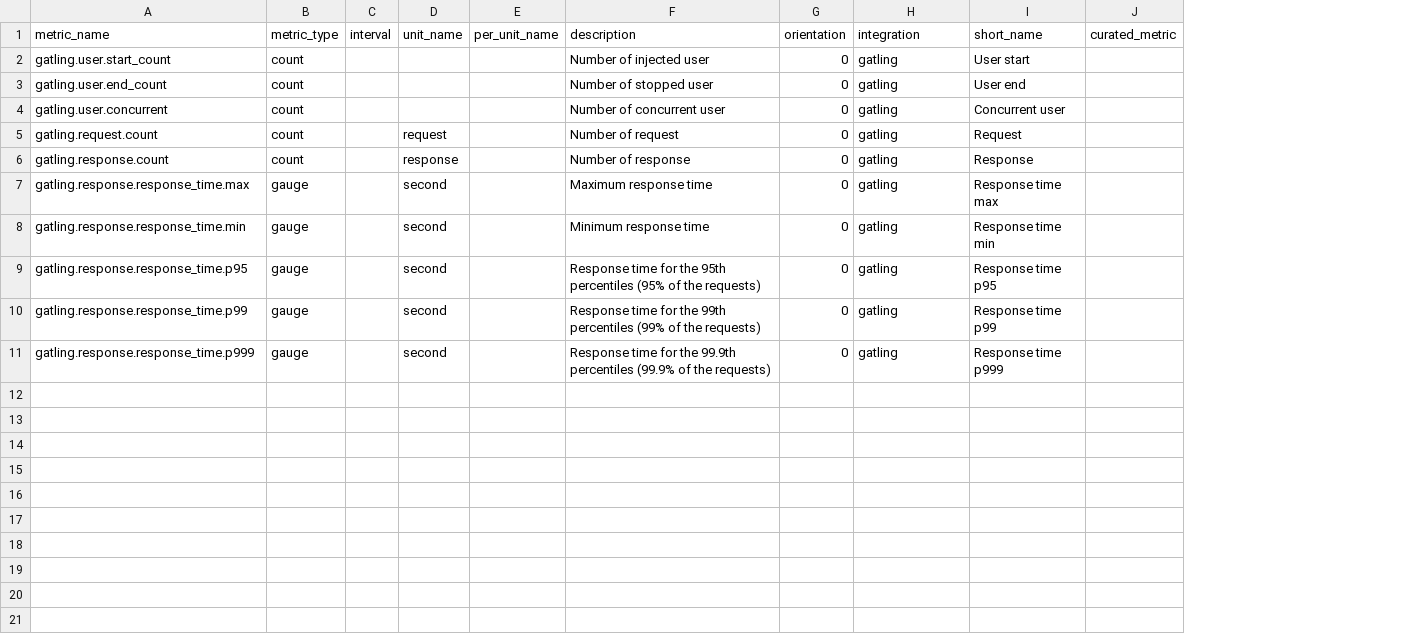
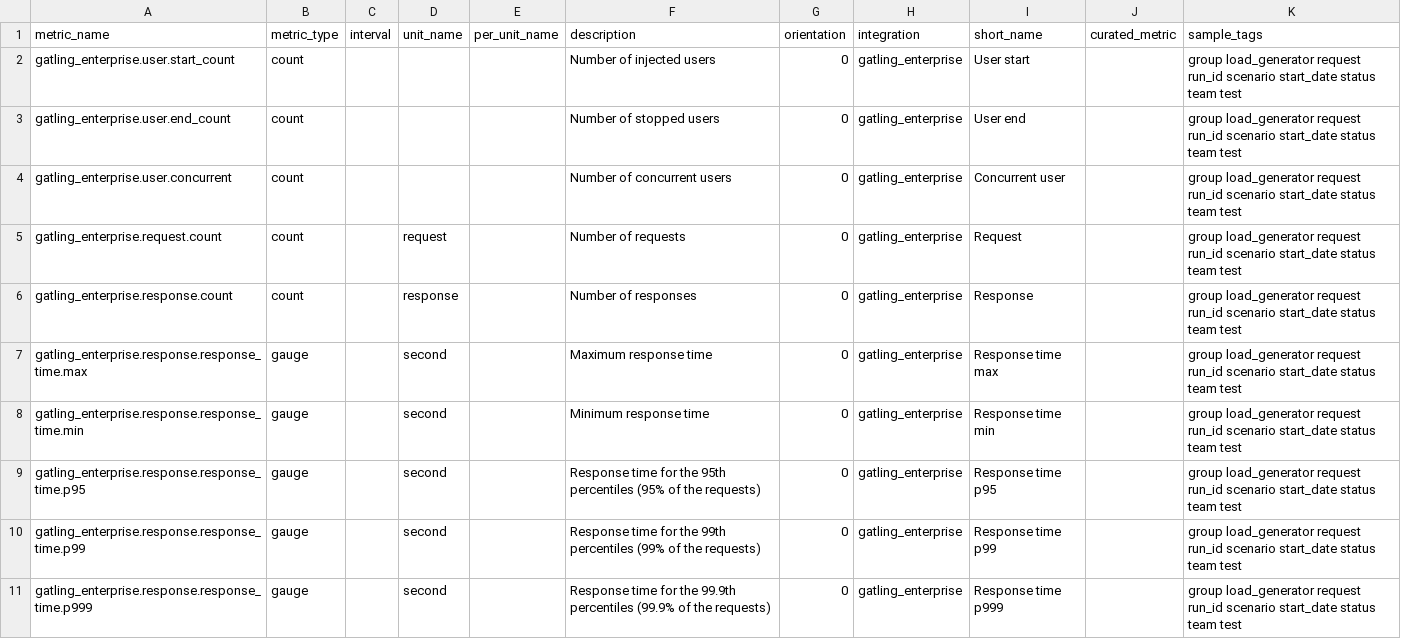
Before and after one commit to DataDog/integrations-extras, a CSV file: gatling_enterprise/metadata.csv, drawn as a sheet; the diff names each change by its address in the sheet, - before the commit and + after, or states it on an @@ line.

```diff
--- a/gatling_enterprise/metadata.csv
+++ b/gatling_enterprise/metadata.csv
+column K (sample_tags), rows 2-11: all group load_generator request run_id scenario start_date status team test
-A2 (metric_name): gatling.user.start_count
+A2 (metric_name): gatling_enterprise.user.start_count
-F2 (description): Number of injected user
+F2 (description): Number of injected users
-H2:H11 (integration): gatling
+H2:H11 (integration): gatling_enterprise
-A3 (metric_name): gatling.user.end_count
+A3 (metric_name): gatling_enterprise.user.end_count
-F3 (description): Number of stopped user
+F3 (description): Number of stopped users
-A4 (metric_name): gatling.user.concurrent
+A4 (metric_name): gatling_enterprise.user.concurrent
-F4 (description): Number of concurrent user
+F4 (description): Number of concurrent users
-A5 (metric_name): gatling.request.count
+A5 (metric_name): gatling_enterprise.request.count
-F5 (description): Number of request
+F5 (description): Number of requests
-A6 (metric_name): gatling.response.count
+A6 (metric_name): gatling_enterprise.response.count
-F6 (description): Number of response
+F6 (description): Number of responses
-A7 (metric_name): gatling.response.response_time.max
+A7 (metric_name): gatling_enterprise.response.response_time.max
-A8 (metric_name): gatling.response.response_time.min
+A8 (metric_name): gatling_enterprise.response.response_time.min
-A9 (metric_name): gatling.response.response_time.p95
+A9 (metric_name): gatling_enterprise.response.response_time.p95
-A10 (metric_name): gatling.response.response_time.p99
+A10 (metric_name): gatling_enterprise.response.response_time.p99
-A11 (metric_name): gatling.response.response_time.p999
+A11 (metric_name): gatling_enterprise.response.response_time.p999
```
Also changed, not shown: 9 other files.
